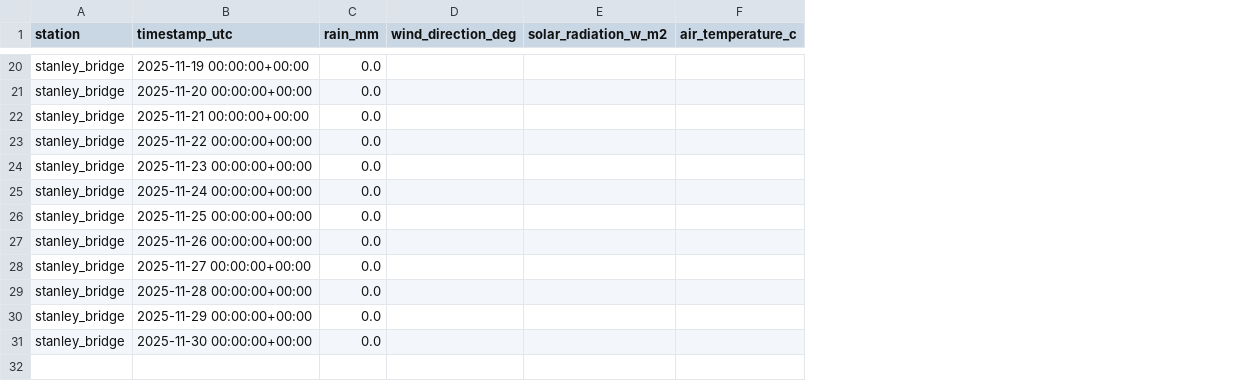
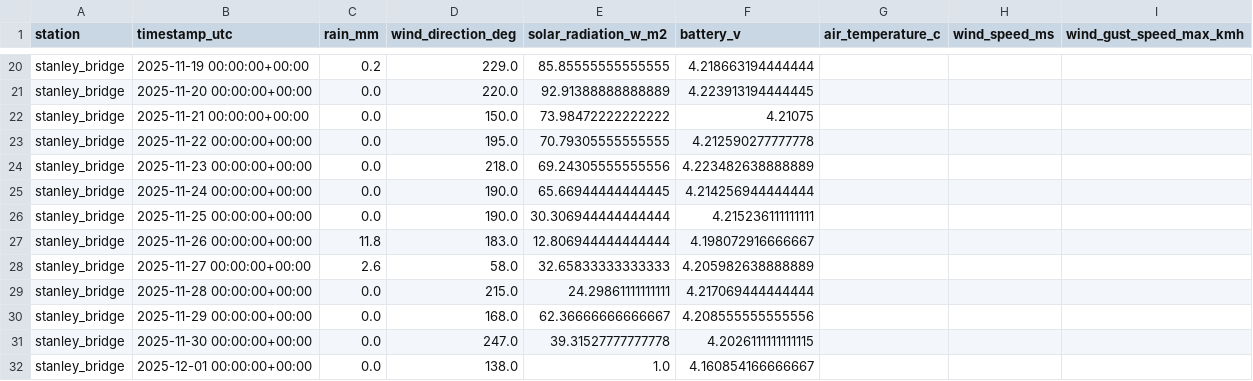
Before and after one commit to Cstewart-HC/pea-met-network, a CSV file: data/processed/stanley_bridge/PEINP_SB_WeatherStn_Nov2025_daily.csv, drawn as a sheet; only a part is shown, gaps mark what is left out; the diff covers the shown part only; the diff names each change by its address in the sheet, - before the commit and + after, or states it on an @@ line.

```diff
--- a/data/processed/stanley_bridge/PEINP_SB_WeatherStn_Nov2025_daily.csv
+++ b/data/processed/stanley_bridge/PEINP_SB_WeatherStn_Nov2025_daily.csv
+column F (battery_v), rows 20-31: 4.218663194444444 | 4.223913194444445 | 4.21075 | 4.212590277777778 | 4.223482638888889 | 4.214256944444444 | 4.215236111111111 | 4.198072916666667 | 4.205982638888889 | 4.217069444444444 | 4.208555555555556 | 4.2026111111111115
+column H (wind_speed_ms), empty
+column I (wind_gust_speed_max_kmh), empty
-C20 (rain_mm): 0.0
+C20 (rain_mm): 0.2
-D20 (wind_direction_deg): (empty)
+D20 (wind_direction_deg): 229.0
-E20 (solar_radiation_w_m2): (empty)
+E20 (solar_radiation_w_m2): 85.85555555555555
-D21 (wind_direction_deg): (empty)
+D21 (wind_direction_deg): 220.0
-E21 (solar_radiation_w_m2): (empty)
+E21 (solar_radiation_w_m2): 92.91388888888889
-D22 (wind_direction_deg): (empty)
+D22 (wind_direction_deg): 150.0
-E22 (solar_radiation_w_m2): (empty)
+E22 (solar_radiation_w_m2): 73.98472222222222
-D23 (wind_direction_deg): (empty)
+D23 (wind_direction_deg): 195.0
-E23 (solar_radiation_w_m2): (empty)
+E23 (solar_radiation_w_m2): 70.79305555555555
-D24 (wind_direction_deg): (empty)
+D24 (wind_direction_deg): 218.0
-E24 (solar_radiation_w_m2): (empty)
+E24 (solar_radiation_w_m2): 69.24305555555556
-D25:D26 (wind_direction_deg): (empty)
+D25:D26 (wind_direction_deg): 190.0
-E25 (solar_radiation_w_m2): (empty)
+E25 (solar_radiation_w_m2): 65.66944444444445
-E26 (solar_radiation_w_m2): (empty)
+E26 (solar_radiation_w_m2): 30.306944444444444
-C27 (rain_mm): 0.0
+C27 (rain_mm): 11.8
-D27 (wind_direction_deg): (empty)
+D27 (wind_direction_deg): 183.0
-E27 (solar_radiation_w_m2): (empty)
+E27 (solar_radiation_w_m2): 12.806944444444444
-C28 (rain_mm): 0.0
+C28 (rain_mm): 2.6
-D28 (wind_direction_deg): (empty)
+D28 (wind_direction_deg): 58.0
-E28 (solar_radiation_w_m2): (empty)
+E28 (solar_radiation_w_m2): 32.65833333333333
-D29 (wind_direction_deg): (empty)
+D29 (wind_direction_deg): 215.0
-E29 (solar_radiation_w_m2): (empty)
+E29 (solar_radiation_w_m2): 24.29861111111111
-D30 (wind_direction_deg): (empty)
+D30 (wind_direction_deg): 168.0
-E30 (solar_radiation_w_m2): (empty)
+E30 (solar_radiation_w_m2): 62.36666666666667
-D31 (wind_direction_deg): (empty)
+D31 (wind_direction_deg): 247.0
-E31 (solar_radiation_w_m2): (empty)
+E31 (solar_radiation_w_m2): 39.31527777777778
+row 32: stanley_bridge | 2025-12-01 00:00:00+00:00 | 0.0 | 138.0 | 1.0 | 4.160854166666667
```
Also changed, not shown: 60 edited cells elsewhere in this file, data/processed/stanley_bridge/PEINP_SB_WeatherStn_Dec2025_daily.csv, 21 other files.
